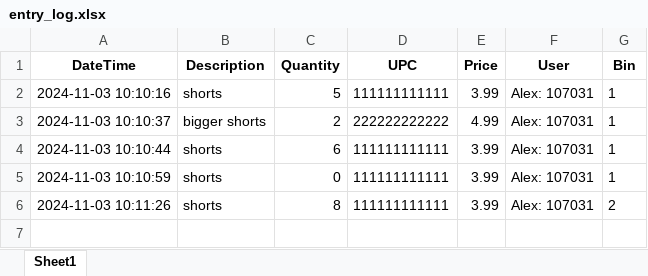
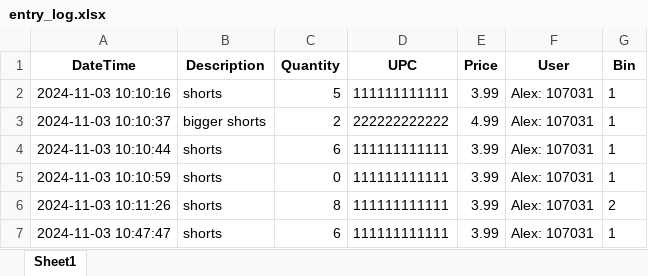
Before and after one commit to AlexHunter89/Simple-Inventory-Aide, an Excel workbook: data/entry_log.xlsx, sheet Sheet1, drawn as a sheet; values as stored, in another font and other column widths than the file's, no borders; the diff names each change by its address in the sheet, - before the commit and + after, or states it on an @@ line.

Commit message:
Short test

```diff
--- a/data/entry_log.xlsx (sheet Sheet1)
+++ b/data/entry_log.xlsx (sheet Sheet1)
+row 7: 2024-11-03 10:47:47 | shorts | 6 | 111111111111 | 3.99 | Alex: 107031 | 1
```
Also changed, not shown: data/inventory.xlsx.
